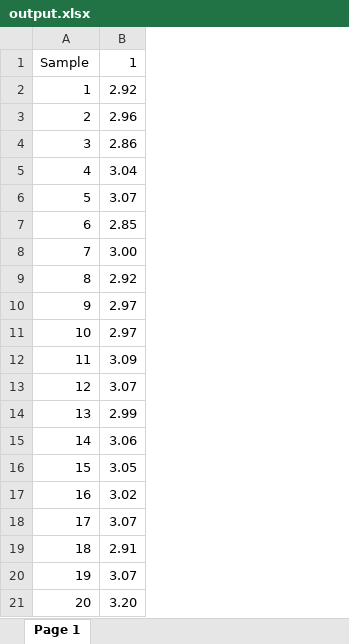
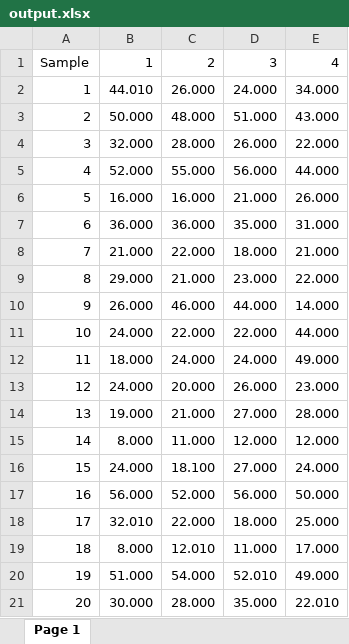
Before and after one commit to DevilsSnare/MLforControlCharts, an Excel workbook: static/output.xlsx, sheet Page 1, drawn as a sheet; values as stored, in another font and other column widths than the file's, no borders; removed rows and columns are numbered as before the commit, all else as after; the diff names each change by its address in the sheet, - before the commit and + after, or states it on an @@ line.

```diff
--- a/static/output.xlsx (sheet Page 1)
+++ b/static/output.xlsx (sheet Page 1)
-column B, rows 1-21: 1 | 2.92 | 2.96 | 2.86 | 3.04 | 3.07 | 2.85 | 3.00 | 2.92 | 2.97 | 2.97 | 3.09 | 3.07 | 2.99 | 3.06 | 3.05 | 3.02 | 3.07 | 2.91 | 3.07 | 3.20
+column B, rows 1-21: 1 | 44.010 | 50.000 | 32.000 | 52.000 | 16.000 | 36.000 | 21.000 | 29.000 | 26.000 | 24.000 | 18.000 | 24.000 | 19.000 | 8.000 | 24.000 | 56.000 | 32.010 | 8.000 | 51.000 | 30.000
+column C, rows 1-21: 2 | 26.000 | 48.000 | 28.000 | 55.000 | 16.000 | 36.000 | 22.000 | 21.000 | 46.000 | 22.000 | 24.000 | 20.000 | 21.000 | 11.000 | 18.100 | 52.000 | 22.000 | 12.010 | 54.000 | 28.000
+column D, rows 1-21: 3 | 24.000 | 51.000 | 26.000 | 56.000 | 21.000 | 35.000 | 18.000 | 23.000 | 44.000 | 22.000 | 24.000 | 26.000 | 27.000 | 12.000 | 27.000 | 56.000 | 18.000 | 11.000 | 52.010 | 35.000
+column E, rows 1-21: 4 | 34.000 | 43.000 | 22.000 | 44.000 | 26.000 | 31.000 | 21.000 | 22.000 | 14.000 | 44.000 | 49.000 | 23.000 | 28.000 | 12.000 | 24.000 | 50.000 | 25.000 | 17.000 | 49.000 | 22.010
```
Also changed, not shown: 12 other files.
